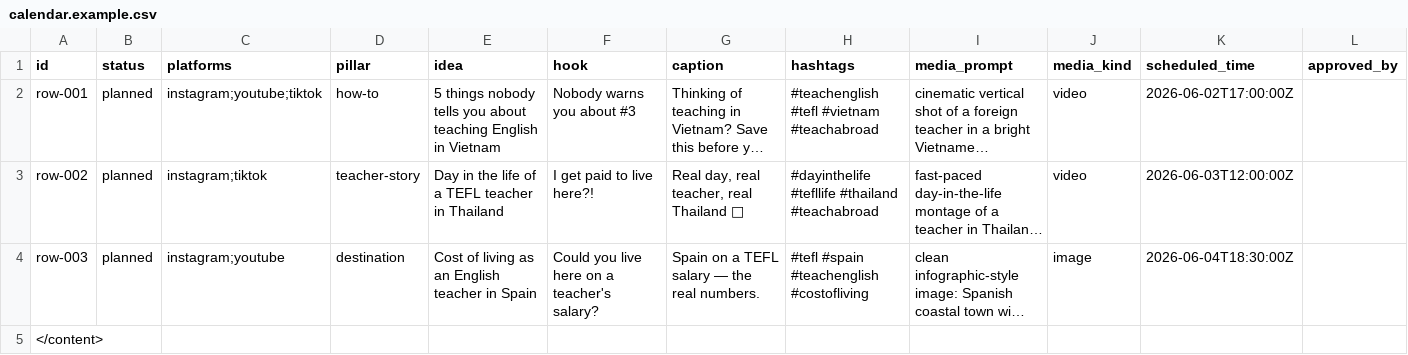
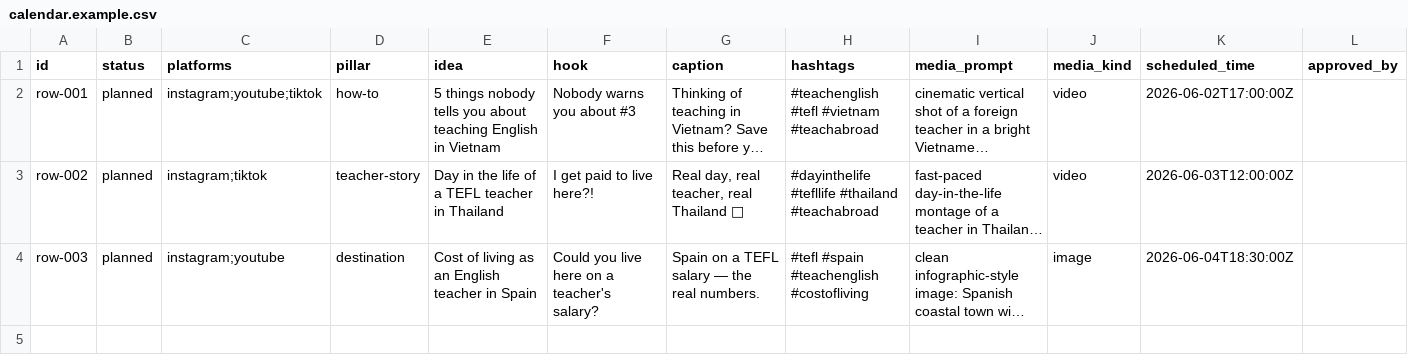
Before and after one commit to naamdog/YouTube-Playbook, a CSV file: social-automation/content/calendar.example.csv, drawn as a sheet; long unchanged cells end in …; the diff names each change by its address in the sheet, - before the commit and + after, or states it on an @@ line.

```diff
--- a/social-automation/content/calendar.example.csv
+++ b/social-automation/content/calendar.example.csv
-row 5: </content>
```
Also changed, not shown: 16 other files.
